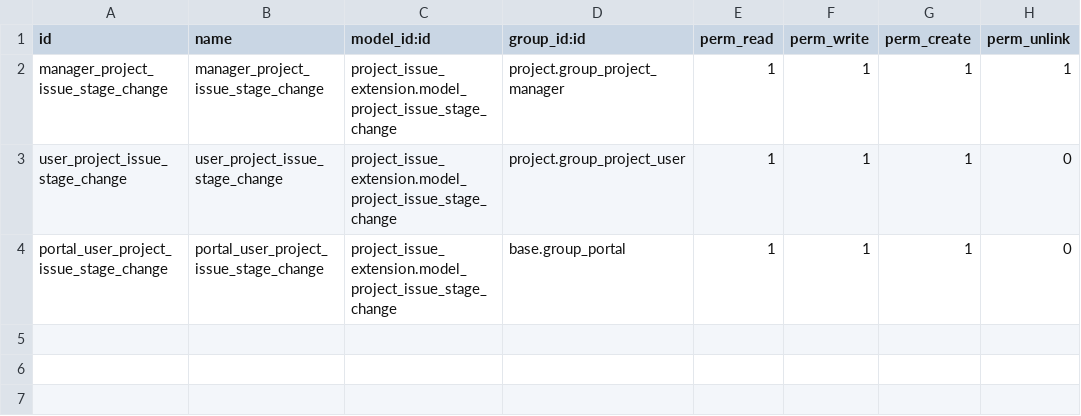
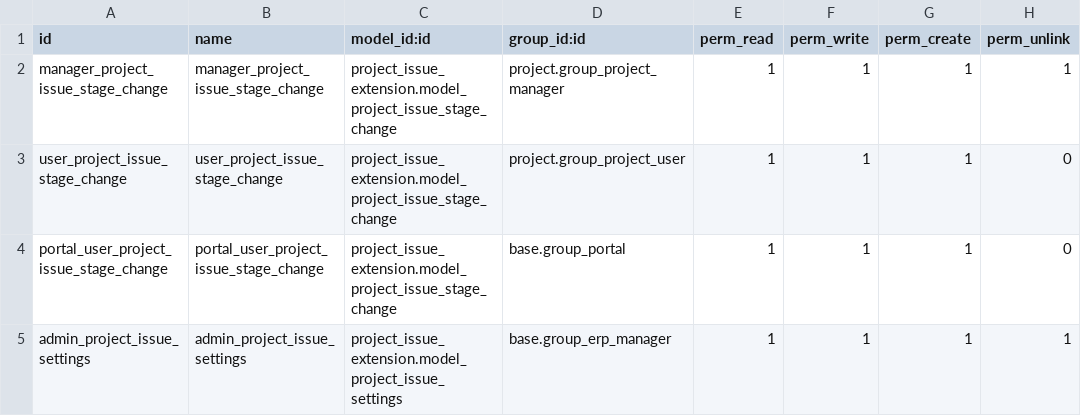
Before and after one commit to tawasta/helpdesk, a CSV file: project_issue_extension/security/ir.model.access.csv, drawn as a sheet.

Commit message:
[ADD] Added access rules to project_issue_settings -model

```diff
--- a/project_issue_extension/security/ir.model.access.csv
+++ b/project_issue_extension/security/ir.model.access.csv
@@ -4 +4,2 @@
 "portal_user_project_issue_stage_change","portal_user_project_issue_stage_change","project_issue_extension.model_project_issue_stage_change","base.group_portal",1,1,1,0
+"admin_project_issue_settings","admin_project_issue_settings","project_issue_extension.model_project_issue_settings","base.group_erp_manager",1,1,1,1
```
Also changed, not shown: 1 other file.
